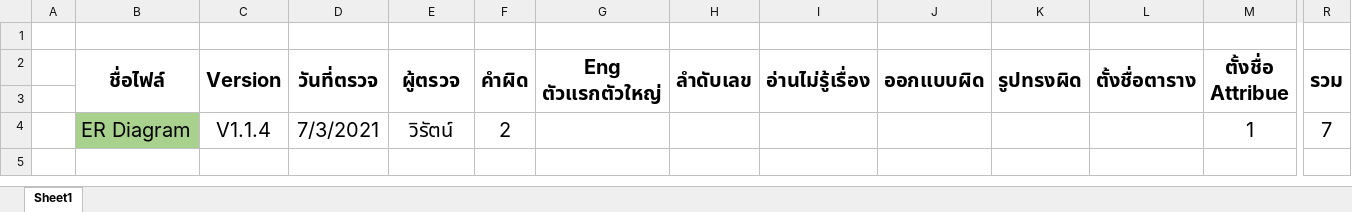
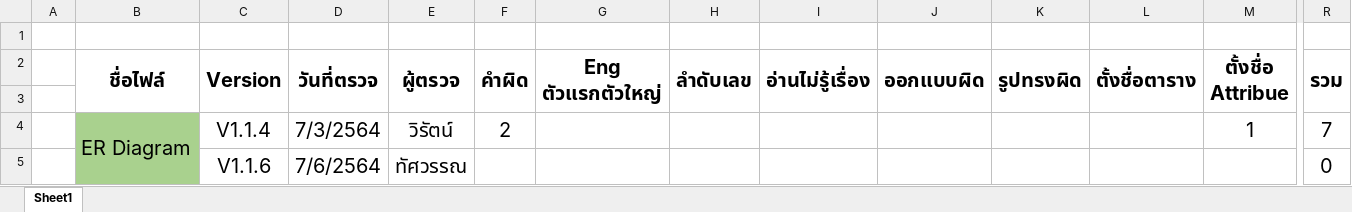
Before and after one commit to wirat0155/team4, an Excel workbook: ตรวจงาน/รายการตรวจสอบแผนภาพ.xlsx, sheet Sheet1, drawn as a sheet; only a part is shown, gaps mark what is left out; values as stored, in another font and other column widths than the file's, no borders; rows hold the shown columns only; the diff names each change by its address in the sheet, - before the commit and + after, or states it on an @@ line.

Commit message:
Update รายการตรวจสอบแผนภาพ.xlsx

```diff
--- a/ตรวจงาน/รายการตรวจสอบแผนภาพ.xlsx (sheet Sheet1)
+++ b/ตรวจงาน/รายการตรวจสอบแผนภาพ.xlsx (sheet Sheet1)
+B4:B5 merged
-D4 (วันที่ตรวจ): 7/3/2021
+D4 (วันที่ตรวจ): 7/3/2564
+row 5:  |  | V1.1.6 | 7/6/2564 | ทัศวรรณ |  |  |  |  |  |  |  |  | 0
```
